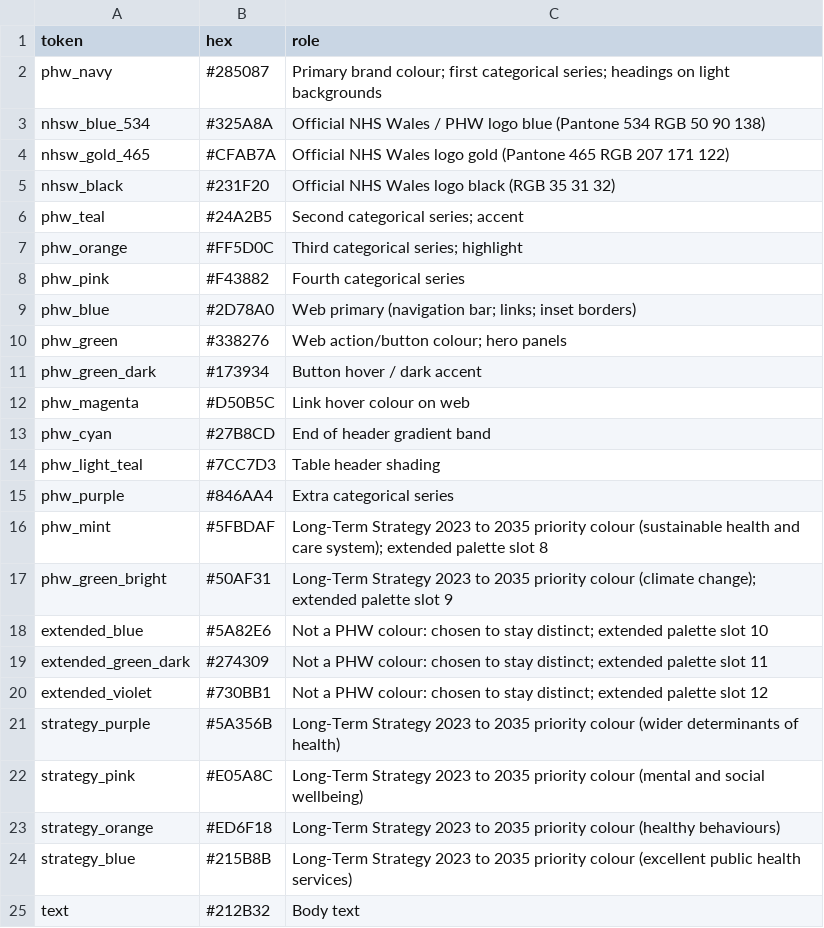
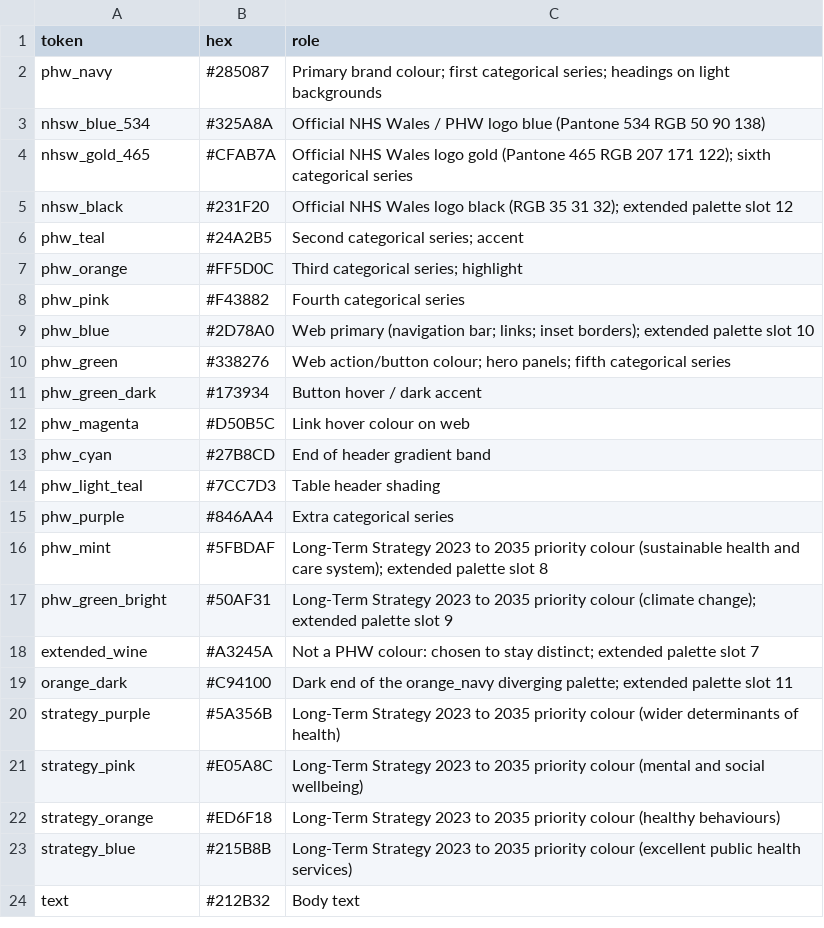
Before and after one commit to Ch3w3y/phwstyle-r, a CSV file: inst/brand/palette.csv, drawn as a sheet; only a part is shown.

```diff
--- a/inst/brand/palette.csv
+++ b/inst/brand/palette.csv
@@ -3,4 +3,4 @@ phw_navy,#285087,Primary brand colour; first categorical series; headings on lig
 nhsw_blue_534,#325A8A,Official NHS Wales / PHW logo blue (Pantone 534 RGB 50 90 138)
-nhsw_gold_465,#CFAB7A,Official NHS Wales logo gold (Pantone 465 RGB 207 171 122)
-nhsw_black,#231F20,Official NHS Wales logo black (RGB 35 31 32)
+nhsw_gold_465,#CFAB7A,Official NHS Wales logo gold (Pantone 465 RGB 207 171 122); sixth categorical series
+nhsw_black,#231F20,Official NHS Wales logo black (RGB 35 31 32); extended palette slot 12
 phw_teal,#24A2B5,Second categorical series; accent
@@ -8,4 +8,4 @@ phw_orange,#FF5D0C,Third categorical series; highlight
 phw_pink,#F43882,Fourth categorical series
-phw_blue,#2D78A0,Web primary (navigation bar; links; inset borders)
-phw_green,#338276,Web action/button colour; hero panels
+phw_blue,#2D78A0,Web primary (navigation bar; links; inset borders); extended palette slot 10
+phw_green,#338276,Web action/button colour; hero panels; fifth categorical series
 phw_green_dark,#173934,Button hover / dark accent
@@ -17,5 +17,4 @@ phw_mint,#5FBDAF,Long-Term Strategy 2023 to 2035 priority colour (sustainable he
 phw_green_bright,#50AF31,Long-Term Strategy 2023 to 2035 priority colour (climate change); extended palette slot 9
-extended_blue,#5A82E6,Not a PHW colour: chosen to stay distinct; extended palette slot 10
-extended_green_dark,#274309,Not a PHW colour: chosen to stay distinct; extended palette slot 11
-extended_violet,#730BB1,Not a PHW colour: chosen to stay distinct; extended palette slot 12
+extended_wine,#A3245A,Not a PHW colour: chosen to stay distinct; extended palette slot 7
+orange_dark,#C94100,Dark end of the orange_navy diverging palette; extended palette slot 11
 strategy_purple,#5A356B,Long-Term Strategy 2023 to 2035 priority colour (wider determinants of health)
```
Also changed, not shown: 15 other files.
